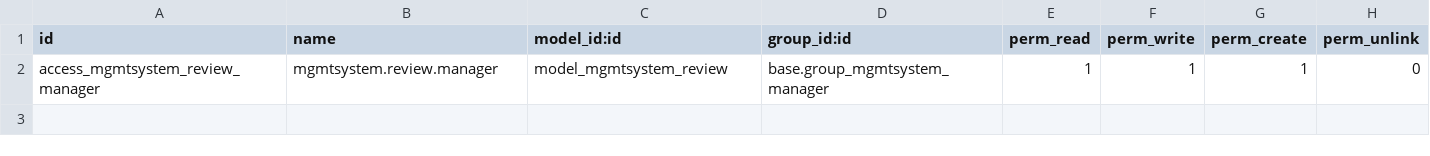
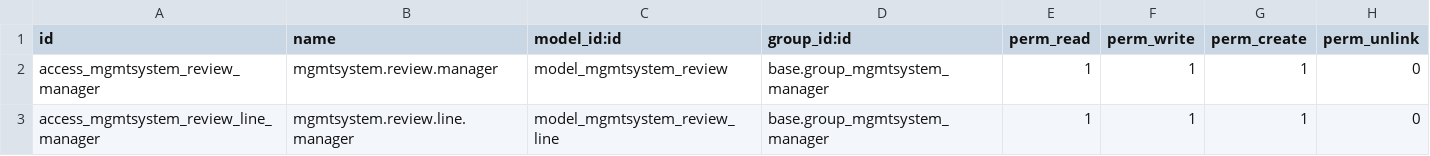
Before and after one commit to gisce/openobject-addons-extra, a CSV file: mgmtsystem_review/security/ir.model.access.csv, drawn as a sheet; the diff names each change by its address in the sheet, - before the commit and + after, or states it on an @@ line.

Commit message:
[IMP] Review report, translations

```diff
--- a/mgmtsystem_review/security/ir.model.access.csv
+++ b/mgmtsystem_review/security/ir.model.access.csv
+row 3: access_mgmtsystem_review_line_manager | mgmtsystem.review.line.manager | model_mgmtsystem_review_line | base.group_mgmtsystem_manager | 1 | 1 | 1 | 0
```
Also changed, not shown: 14 other files.
